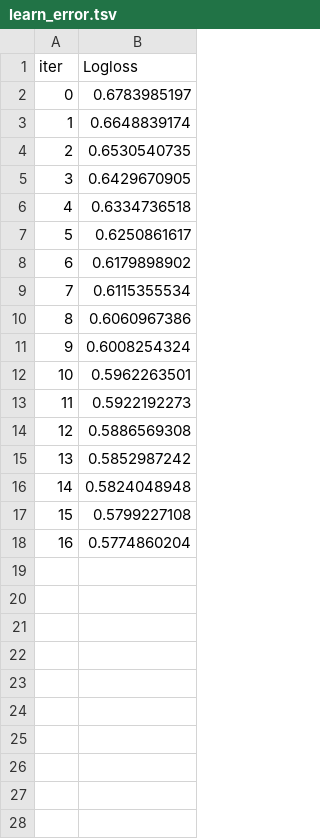
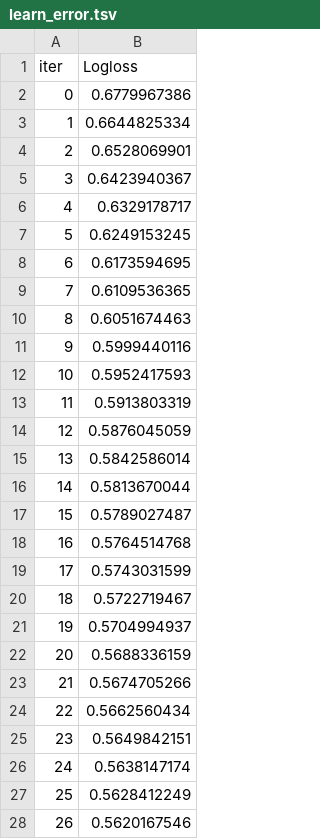
Before and after one commit to leonidlivshits/FeaturesAgentTeamFork, a TSV file: catboost_info/learn_error.tsv, drawn as a sheet; only a part is shown; the diff covers the shown part only.

```diff
--- a/catboost_info/learn_error.tsv
+++ b/catboost_info/learn_error.tsv
@@ -1,18 +1,28 @@
 iter	Logloss
-0	0.6783985197
-1	0.6648839174
-2	0.6530540735
-3	0.6429670905
-4	0.6334736518
-5	0.6250861617
-6	0.6179898902
-7	0.6115355534
-8	0.6060967386
-9	0.6008254324
-10	0.5962263501
-11	0.5922192273
-12	0.5886569308
-13	0.5852987242
-14	0.5824048948
-15	0.5799227108
-16	0.5774860204
+0	0.6779967386
+1	0.6644825334
+2	0.6528069901
+3	0.6423940367
+4	0.6329178717
+5	0.6249153245
+6	0.6173594695
+7	0.6109536365
+8	0.6051674463
+9	0.5999440116
+10	0.5952417593
+11	0.5913803319
+12	0.5876045059
+13	0.5842586014
+14	0.5813670044
+15	0.5789027487
+16	0.5764514768
+17	0.5743031599
+18	0.5722719467
+19	0.5704994937
+20	0.5688336159
+21	0.5674705266
+22	0.5662560434
+23	0.5649842151
+24	0.5638147174
+25	0.5628412249
+26	0.5620167546
```
Also changed, not shown: 53 added rows elsewhere in this file, catboost_info/time_left.tsv, 11 other files.
